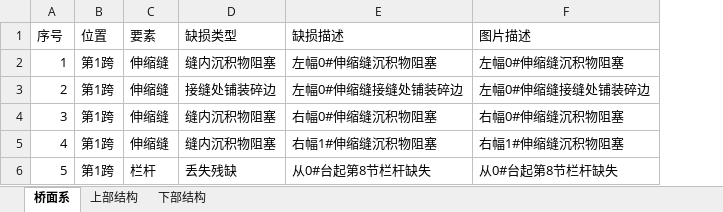
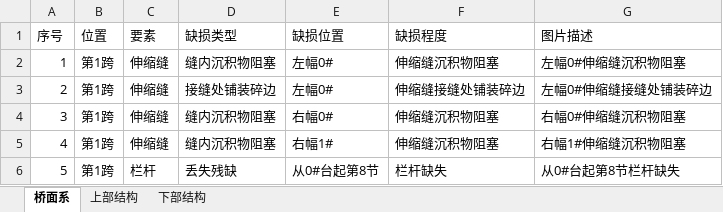
Before and after one commit to zjkl19/AutoRegularInspection, an Excel workbook: AutoRegularInspectionTestProject/外观检查.xlsx, sheet 桥面系, drawn as a sheet; only a part is shown; values as stored, in another font and other column widths than the file's, no borders; removed rows and columns are numbered as before the commit, all else as after; the diff names each change by its address in the sheet, - before the commit and + after, or states it on an @@ line.

```diff
--- a/AutoRegularInspectionTestProject/外观检查.xlsx (sheet 桥面系)
+++ b/AutoRegularInspectionTestProject/外观检查.xlsx (sheet 桥面系)
-column E (缺损描述), rows 2-6: 左幅0#伸缩缝沉积物阻塞 | 左幅0#伸缩缝接缝处铺装碎边 | 右幅0#伸缩缝沉积物阻塞 | 右幅1#伸缩缝沉积物阻塞 | 从0#台起第8节栏杆缺失
+column E (缺损位置), rows 2-6: 左幅0# | 左幅0# | 右幅0# | 右幅1# | 从0#台起第8节
+column F (缺损程度), rows 2-6: 伸缩缝沉积物阻塞 | 伸缩缝接缝处铺装碎边 | 伸缩缝沉积物阻塞 | 伸缩缝沉积物阻塞 | 栏杆缺失
```
Also changed, not shown: sheet 下部结构, sheet 上部结构, 26 other files.
